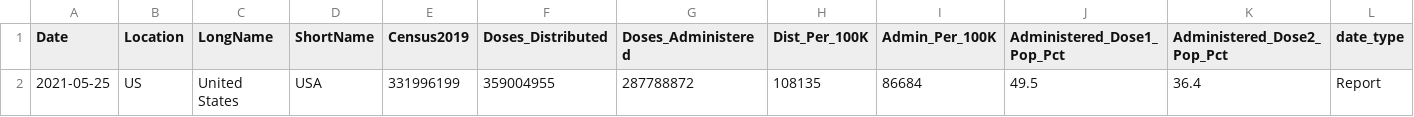
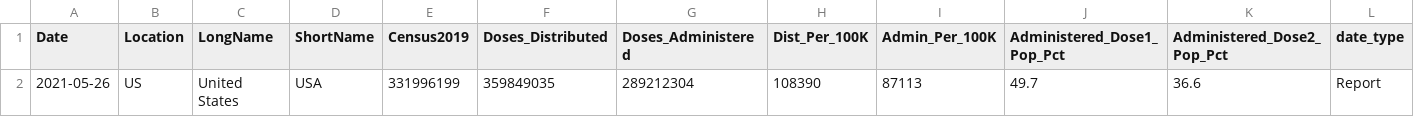
Before and after one commit to ajjitn/covid-vaccines-scraping, a CSV file: data/current/us_vaccinations.csv, drawn as a sheet; only a part is shown; removed rows and columns are numbered as before the commit, all else as after; rows hold the shown columns only; the diff names each change by its address in the sheet, - before the commit and + after, or states it on an @@ line.

```diff
--- a/data/current/us_vaccinations.csv
+++ b/data/current/us_vaccinations.csv
-row 2: 2021-05-25 | US | United States | USA | 331996199 | 359004955 | 287788872 | 108135 | 86684 | 49.5 | 36.4 | Report
+row 2: 2021-05-26 | US | United States | USA | 331996199 | 359849035 | 289212304 | 108390 | 87113 | 49.7 | 36.6 | Report
```
Also changed, not shown: data/current/state_vaccinations.csv, data/timeseries/us_vaccinations.csv, 3 other files.
